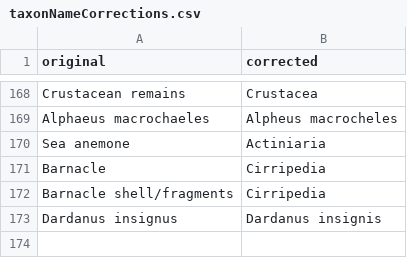
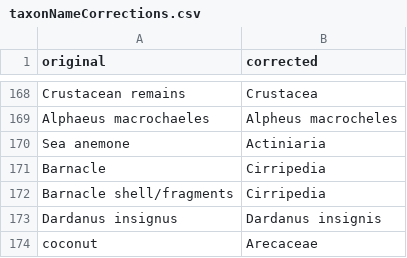
Before and after one commit to globalbioticinteractions/globalbioticinteractions, a CSV file: src/main/resources/org/trophic/graph/data/taxon/taxonNameCorrections.csv, drawn as a sheet; only a part is shown, gaps mark what is left out; the diff names each change by its address in the sheet, - before the commit and + after, or states it on an @@ line.

Commit message:
added taxon name correction and travis continious integration config

```diff
--- a/src/main/resources/org/trophic/graph/data/taxon/taxonNameCorrections.csv
+++ b/src/main/resources/org/trophic/graph/data/taxon/taxonNameCorrections.csv
+row 174: coconut | Arecaceae
```
Also changed, not shown: 2 other files.
